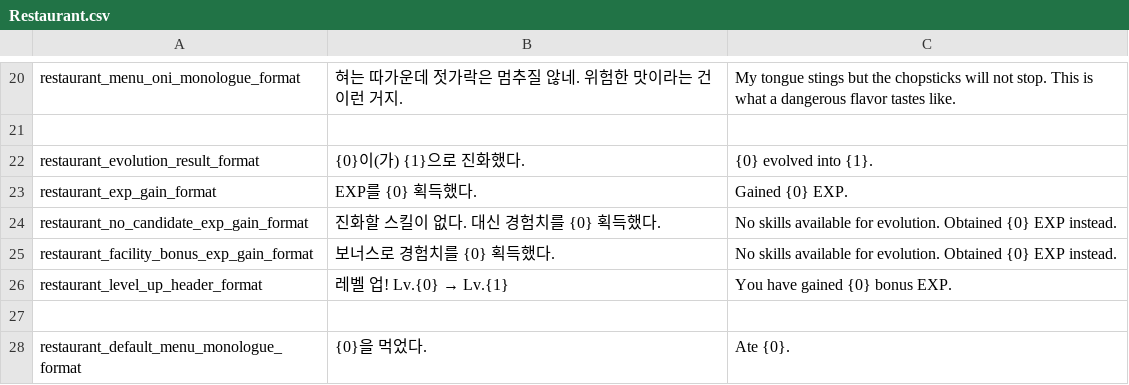
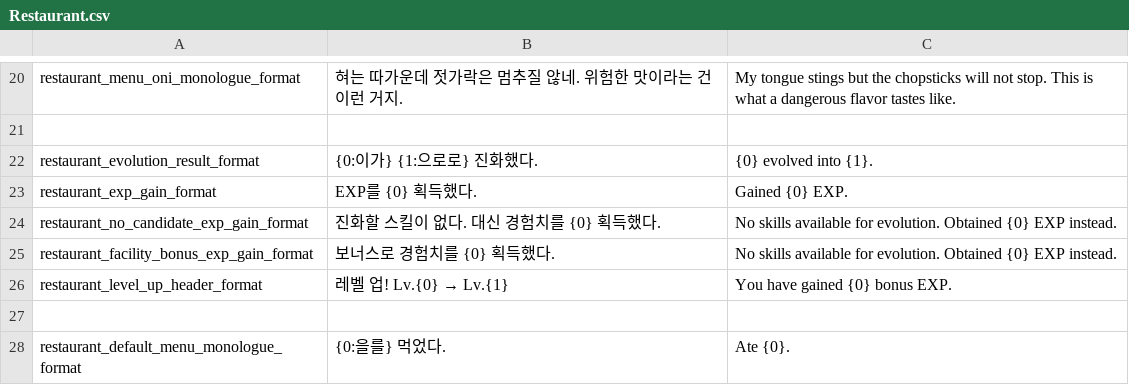
Before and after one commit to albertk0305/DevilsCut, a CSV file: Assets/CSV/Restaurant.csv, drawn as a sheet; only a part is shown, gaps mark what is left out.

```diff
--- a/Assets/CSV/Restaurant.csv
+++ b/Assets/CSV/Restaurant.csv
@@ -21,3 +21,3 @@ restaurant_menu_oni_monologue_format,혀는 따가운데 젓가락은 멈추질
 ,,
-restaurant_evolution_result_format,{0}이(가) {1}으로 진화했다.,{0} evolved into {1}.
+restaurant_evolution_result_format,{0:이가} {1:으로로} 진화했다.,{0} evolved into {1}.
 restaurant_exp_gain_format,EXP를 {0} 획득했다.,Gained {0} EXP.
@@ -27,2 +27,2 @@ restaurant_level_up_header_format,레벨 업! Lv.{0} → Lv.{1},You have gained
 ,,
-restaurant_default_menu_monologue_format,{0}을 먹었다.,Ate {0}.
+restaurant_default_menu_monologue_format,{0:을를} 먹었다.,Ate {0}.
```
Also changed, not shown: Assets/CSV/Bar.csv, Assets/CSV/BlackMarket.csv, 12 other files.
